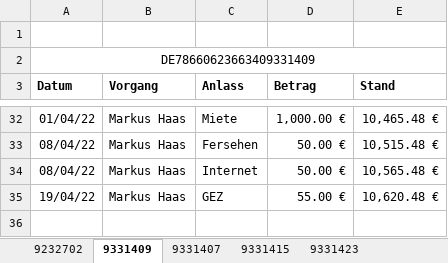
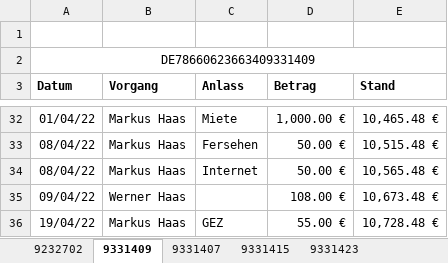
Before and after one commit to markushaas29/BackupPrivates, an Excel workbook: RaibaKonten2022.xlsx, sheet 9331409, drawn as a sheet; only a part is shown, gaps mark what is left out; values as stored, in another font and other column widths than the file's, no borders; addresses are those after the commit; the diff names each change by its address in the sheet, - before the commit and + after, or states it on an @@ line.

```diff
--- a/RaibaKonten2022.xlsx (sheet 9331409)
+++ b/RaibaKonten2022.xlsx (sheet 9331409)
+row 35: 09/04/22 | Werner Haas |  | 108.00 € | 10,673.48 €
-E36 (Stand): 10,620.48 €
+E36 (Stand): 10,728.48 €
```
Also changed, not shown: sheet 9232702, Ausgaben2022.xlsx, Jahresbilanzen.xlsx, 1 other file.
